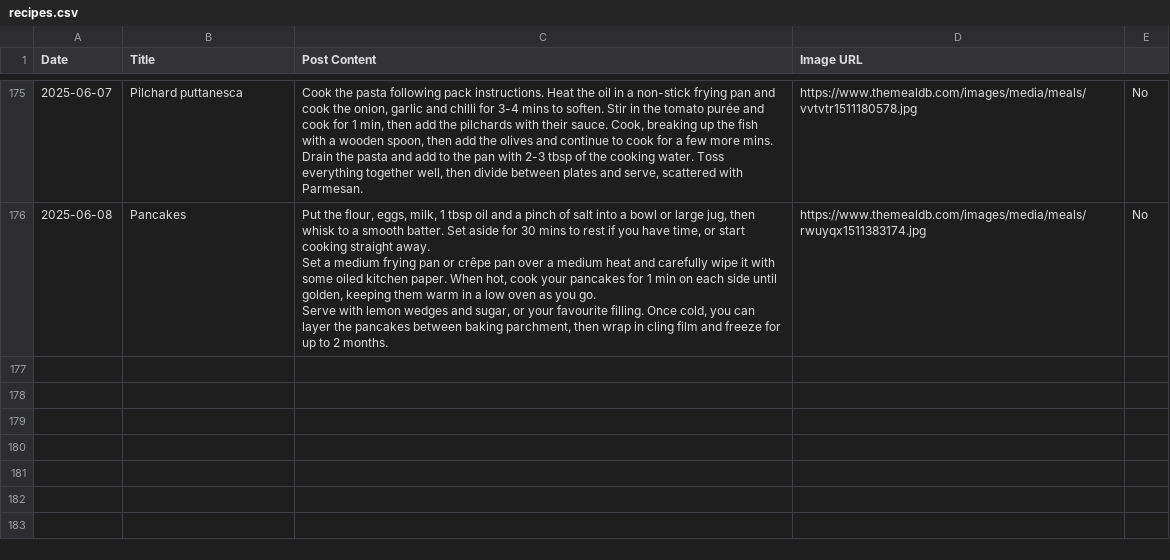
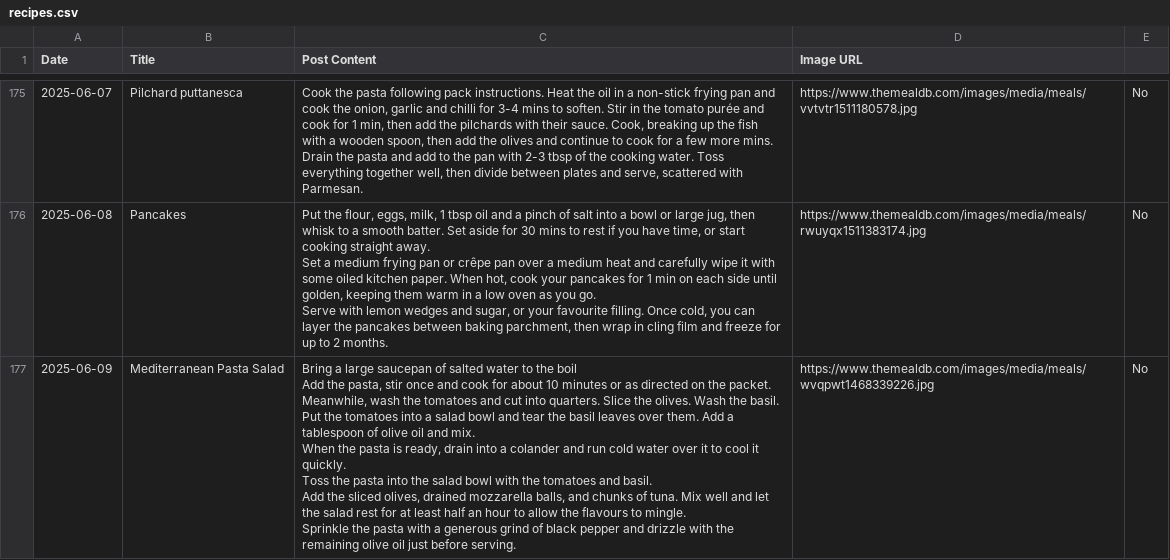
Before and after one commit to ImmutableType/X_IT_BTCETH_BOT, a CSV file: recipes.csv, drawn as a sheet; only a part is shown, gaps mark what is left out.

```diff
--- a/recipes.csv
+++ b/recipes.csv
@@ -1222 +1222,9 @@ Set a medium frying pan or crêpe pan over a medium heat and carefully wipe it w
 Serve with lemon wedges and sugar, or your favourite filling. Once cold, you can layer the pancakes between baking parchment, then wrap in cling film and freeze for up to 2 months.",https://www.themealdb.com/images/media/meals/rwuyqx1511383174.jpg,No
+2025-06-09,Mediterranean Pasta Salad,"Bring a large saucepan of salted water to the boil
+Add the pasta, stir once and cook for about 10 minutes or as directed on the packet.
+Meanwhile, wash the tomatoes and cut into quarters. Slice the olives. Wash the basil.
+Put the tomatoes into a salad bowl and tear the basil leaves over them. Add a tablespoon of olive oil and mix.
+When the pasta is ready, drain into a colander and run cold water over it to cool it quickly.
+Toss the pasta into the salad bowl with the tomatoes and basil.
+Add the sliced olives, drained mozzarella balls, and chunks of tuna. Mix well and let the salad rest for at least half an hour to allow the flavours to mingle.
+Sprinkle the pasta with a generous grind of black pepper and drizzle with the remaining olive oil just before serving.",https://www.themealdb.com/images/media/meals/wvqpwt1468339226.jpg,No
```
